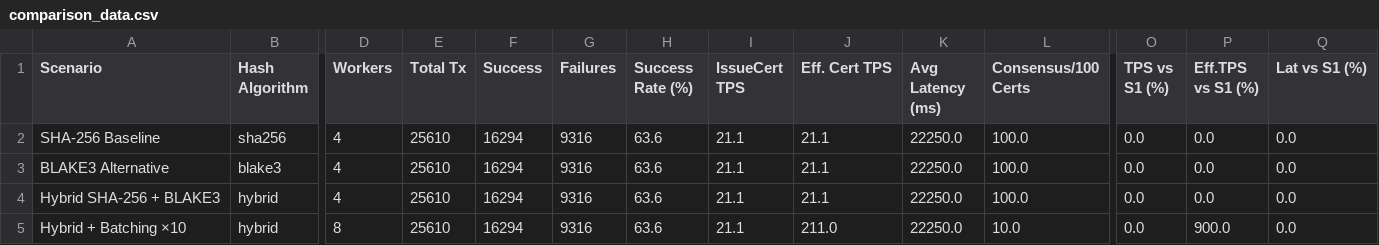
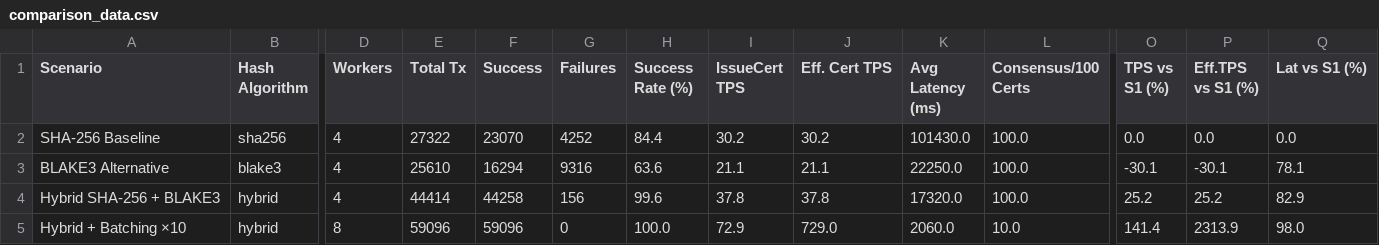
Before and after one commit to NawalAlragwi/fabricNew, a CSV file: results/final_comparison/comparison_data.csv, drawn as a sheet; only a part is shown, gaps mark what is left out; the diff names each change by its address in the sheet, - before the commit and + after, or states it on an @@ line.

```diff
--- a/results/final_comparison/comparison_data.csv
+++ b/results/final_comparison/comparison_data.csv
-E2 (Total Tx): 25610
+E2 (Total Tx): 27322
-F2 (Success): 16294
+F2 (Success): 23070
-G2 (Failures): 9316
+G2 (Failures): 4252
-H2 (Success Rate (%)): 63.6
+H2 (Success Rate (%)): 84.4
-I2 (IssueCert TPS): 21.1
+I2 (IssueCert TPS): 30.2
-J2 (Eff. Cert TPS): 21.1
+J2 (Eff. Cert TPS): 30.2
-K2 (Avg Latency (ms)): 22250.0
+K2 (Avg Latency (ms)): 101430.0
-O3 (TPS vs S1 (%)): 0.0
+O3 (TPS vs S1 (%)): -30.1
-P3 (Eff.TPS vs S1 (%)): 0.0
+P3 (Eff.TPS vs S1 (%)): -30.1
-Q3 (Lat vs S1 (%)): 0.0
+Q3 (Lat vs S1 (%)): 78.1
-E4 (Total Tx): 25610
+E4 (Total Tx): 44414
-F4 (Success): 16294
+F4 (Success): 44258
-G4 (Failures): 9316
+G4 (Failures): 156
-H4 (Success Rate (%)): 63.6
+H4 (Success Rate (%)): 99.6
-I4 (IssueCert TPS): 21.1
+I4 (IssueCert TPS): 37.8
-J4 (Eff. Cert TPS): 21.1
+J4 (Eff. Cert TPS): 37.8
-K4 (Avg Latency (ms)): 22250.0
+K4 (Avg Latency (ms)): 17320.0
-O4 (TPS vs S1 (%)): 0.0
+O4 (TPS vs S1 (%)): 25.2
-P4 (Eff.TPS vs S1 (%)): 0.0
+P4 (Eff.TPS vs S1 (%)): 25.2
-Q4 (Lat vs S1 (%)): 0.0
+Q4 (Lat vs S1 (%)): 82.9
-E5 (Total Tx): 25610
+E5 (Total Tx): 59096
-F5 (Success): 16294
+F5 (Success): 59096
-G5 (Failures): 9316
+G5 (Failures): 0
-H5 (Success Rate (%)): 63.6
+H5 (Success Rate (%)): 100.0
-I5 (IssueCert TPS): 21.1
+I5 (IssueCert TPS): 72.9
-J5 (Eff. Cert TPS): 211.0
+J5 (Eff. Cert TPS): 729.0
-K5 (Avg Latency (ms)): 22250.0
+K5 (Avg Latency (ms)): 2060.0
-O5 (TPS vs S1 (%)): 0.0
+O5 (TPS vs S1 (%)): 141.4
-P5 (Eff.TPS vs S1 (%)): 900.0
+P5 (Eff.TPS vs S1 (%)): 2313.9
-Q5 (Lat vs S1 (%)): 0.0
+Q5 (Lat vs S1 (%)): 98.0
```
Also changed, not shown: results/final_comparison/per_operation_data.csv, 27 other files.
